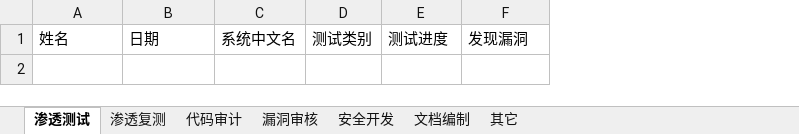
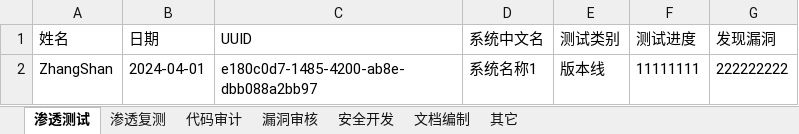
Before and after one commit to mysticbinary/WorkDaily, an Excel workbook: ribao.xlsx, sheet 渗透测试, drawn as a sheet; values as stored, in another font and other column widths than the file's, no borders; the diff names each change by its address in the sheet, - before the commit and + after, or states it on an @@ line.

Commit message:
add uuid,fix delete function.

```diff
--- a/ribao.xlsx (sheet 渗透测试)
+++ b/ribao.xlsx (sheet 渗透测试)
+column C (UUID), empty
+row 2: ZhangShan | 2024-04-01 | e180c0d7-1485-4200-ab8e-dbb088a2bb97 | 系统名称1 | 版本线 | 11111111 | 222222222
```
Also changed, not shown: sheet 代码审计, sheet 文档编制, sheet 漏洞审核, sheet 安全开发, sheet 其它, sheet 渗透复测, 3 other files.
